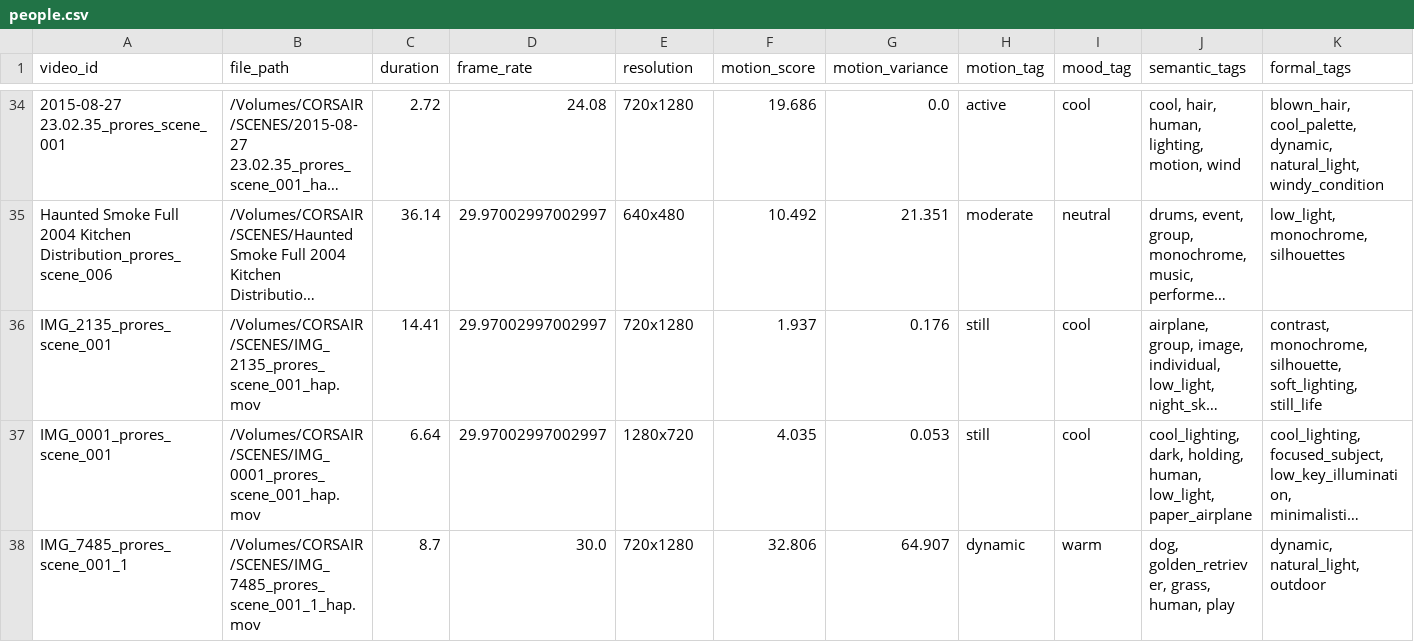
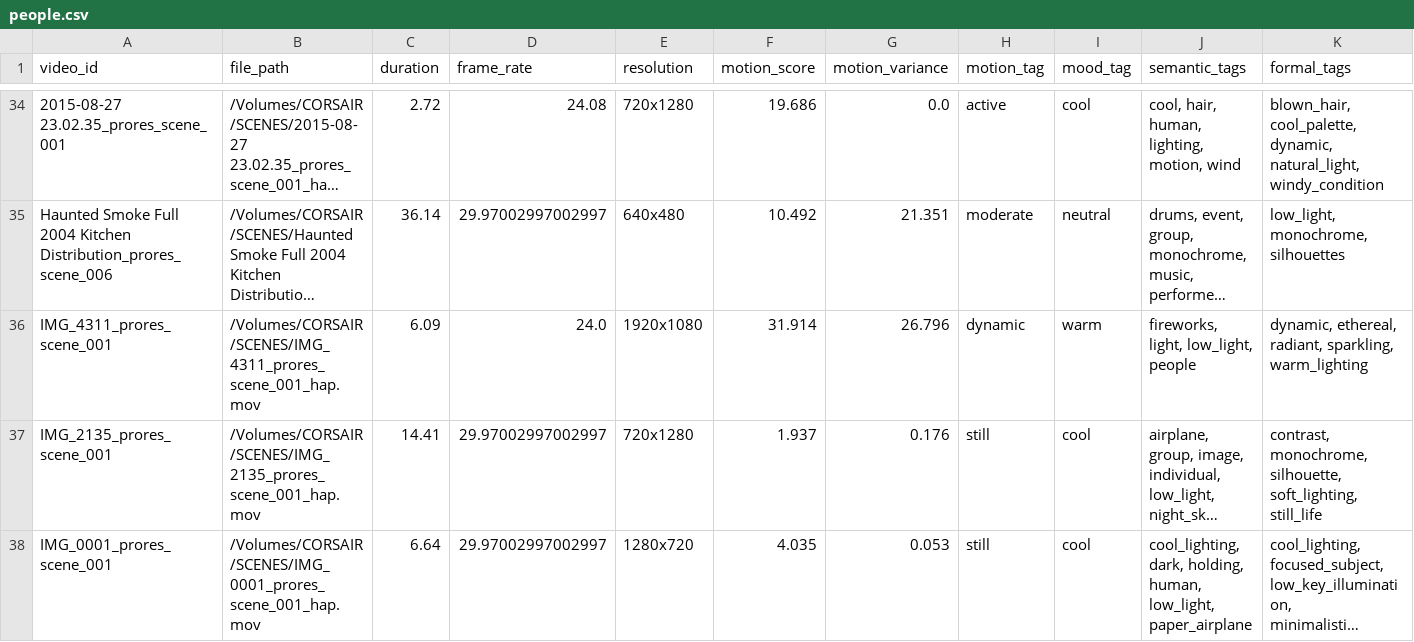
Before and after one commit to nplsk/runtime, a CSV file: movement_csvs/people.csv, drawn as a sheet; only a part is shown, gaps mark what is left out; the shorter side is filled out with more unchanged rows; long unchanged cells end in …; rows hold the shown columns only; the diff names each change by its address in the sheet, - before the commit and + after, or states it on an @@ line.

```diff
--- a/movement_csvs/people.csv
+++ b/movement_csvs/people.csv
+row 36: IMG_4311_prores_scene_001 | /Volumes/CORSAIR/SCENES/IMG_4311_prores_scene_001_hap.mov | 6.09 | 24.0 | 1920x1080 | 31.914 | 26.796 | dynamic | warm | fireworks, light, low_light, people | dynamic, ethereal, radiant, sparkling, warm_lighting
```
Also changed, not shown: movement_csvs/elemental.csv, movement_csvs/orientation.csv, 5 other files.
